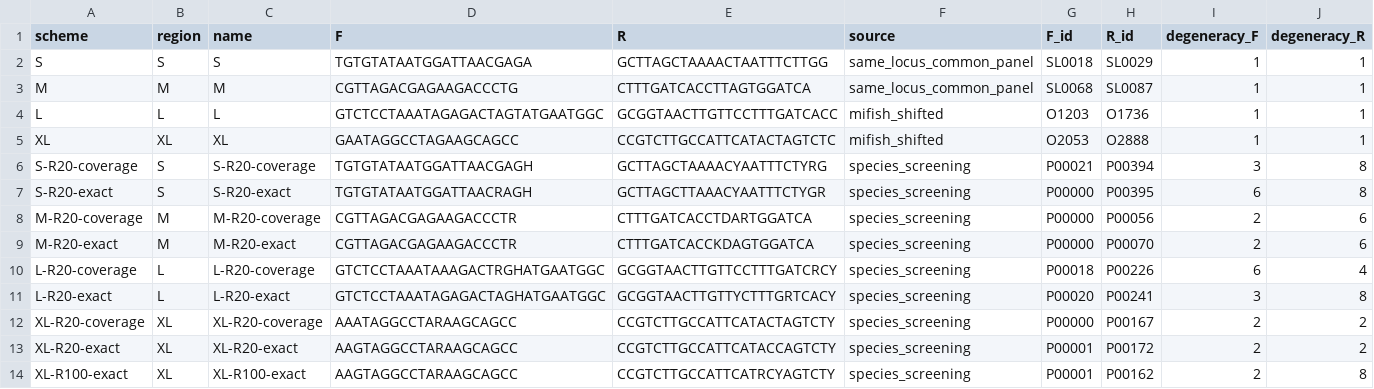
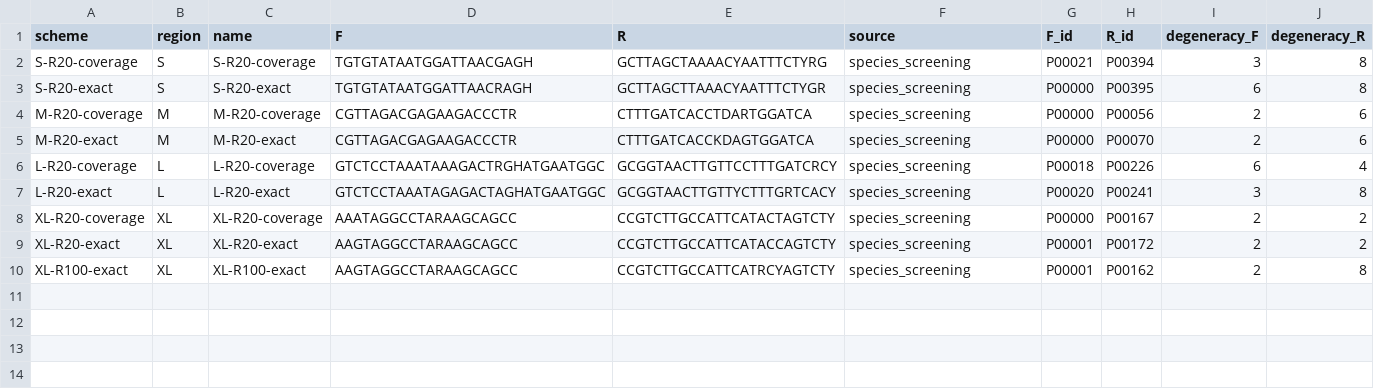
Before and after one commit to GUIBA-EX/MiUrchin, a CSV file: sequences/primer_pairs.csv, drawn as a sheet; the diff names each change by its address in the sheet, - before the commit and + after, or states it on an @@ line.

Commit message:
Retain current MiUrchin primer candidates

```diff
--- a/sequences/primer_pairs.csv
+++ b/sequences/primer_pairs.csv
-row 2: S | S | S | TGTGTATAATGGATTAACGAGA | GCTTAGCTAAAACTAATTTCTTGG | same_locus_common_panel | SL0018 | SL0029 | 1 | 1
-row 3: M | M | M | CGTTAGACGAGAAGACCCTG | CTTTGATCACCTTAGTGGATCA | same_locus_common_panel | SL0068 | SL0087 | 1 | 1
-row 4: L | L | L | GTCTCCTAAATAGAGACTAGTATGAATGGC | GCGGTAACTTGTTCCTTTGATCACC | mifish_shifted | O1203 | O1736 | 1 | 1
-row 5: XL | XL | XL | GAATAGGCCTAGAAGCAGCC | CCGTCTTGCCATTCATACTAGTCTC | mifish_shifted | O2053 | O2888 | 1 | 1
```
Also changed, not shown: 8 other files.
